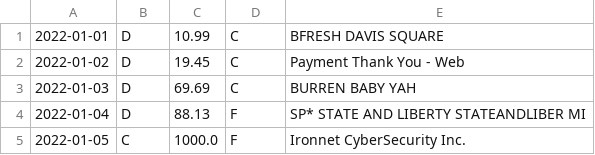
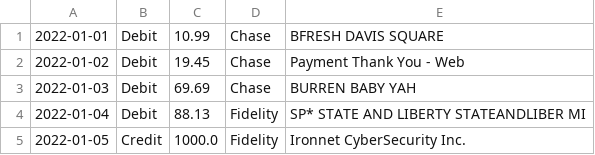
Before and after one commit to calebcrouse3/ledgered, a CSV file: ledgered/ledgered_app/resources/transactions/test_uncat_small.csv, drawn as a sheet.

```diff
--- a/ledgered/ledgered_app/resources/transactions/test_uncat_small.csv
+++ b/ledgered/ledgered_app/resources/transactions/test_uncat_small.csv
@@ -1,5 +1,5 @@
-"2022-01-01","D",10.99,"C","BFRESH DAVIS SQUARE"
-"2022-01-02","D",19.45,"C","Payment Thank You - Web"
-"2022-01-03","D",69.69,"C","BURREN BABY YAH"
-"2022-01-04","D",88.13,"F","SP* STATE AND LIBERTY STATEANDLIBER MI"
-"2022-01-05","C",1000.0,"F","Ironnet CyberSecurity Inc."
+"2022-01-01","Debit",10.99,"Chase","BFRESH DAVIS SQUARE"
+"2022-01-02","Debit",19.45,"Chase","Payment Thank You - Web"
+"2022-01-03","Debit",69.69,"Chase","BURREN BABY YAH"
+"2022-01-04","Debit",88.13,"Fidelity","SP* STATE AND LIBERTY STATEANDLIBER MI"
+"2022-01-05","Credit",1000.0,"Fidelity","Ironnet CyberSecurity Inc."
```
Also changed, not shown: 20 other files.
